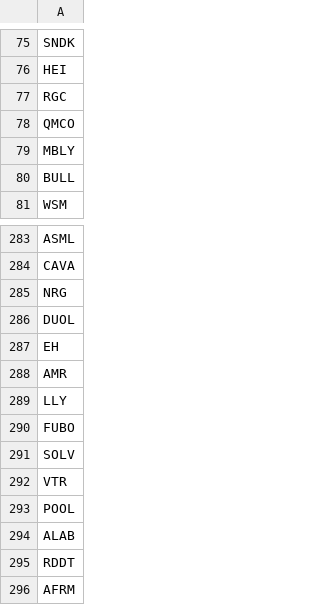
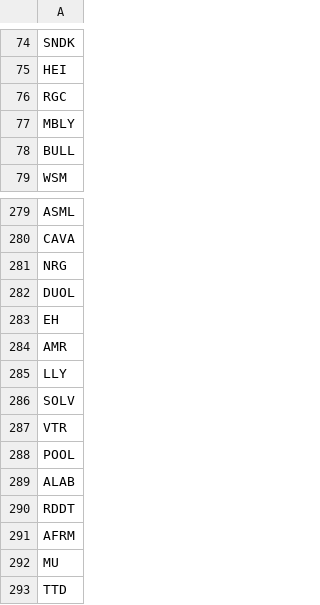
Before and after one commit to githhhh/Yfinance_data, a CSV file: us/stock_list.csv, drawn as a sheet; only a part is shown, gaps mark what is left out; the shorter side is filled out with more unchanged rows; removed rows and columns are numbered as before the commit, all else as after; the diff covers the shown part only; the diff names each change by its address in the sheet, - before the commit and + after, or states it on an @@ line.

```diff
--- a/us/stock_list.csv
+++ b/us/stock_list.csv
-row 78: QMCO
-row 290: FUBO
```
Also changed, not shown: 10 added rows and 13 removed rows elsewhere in this file.
